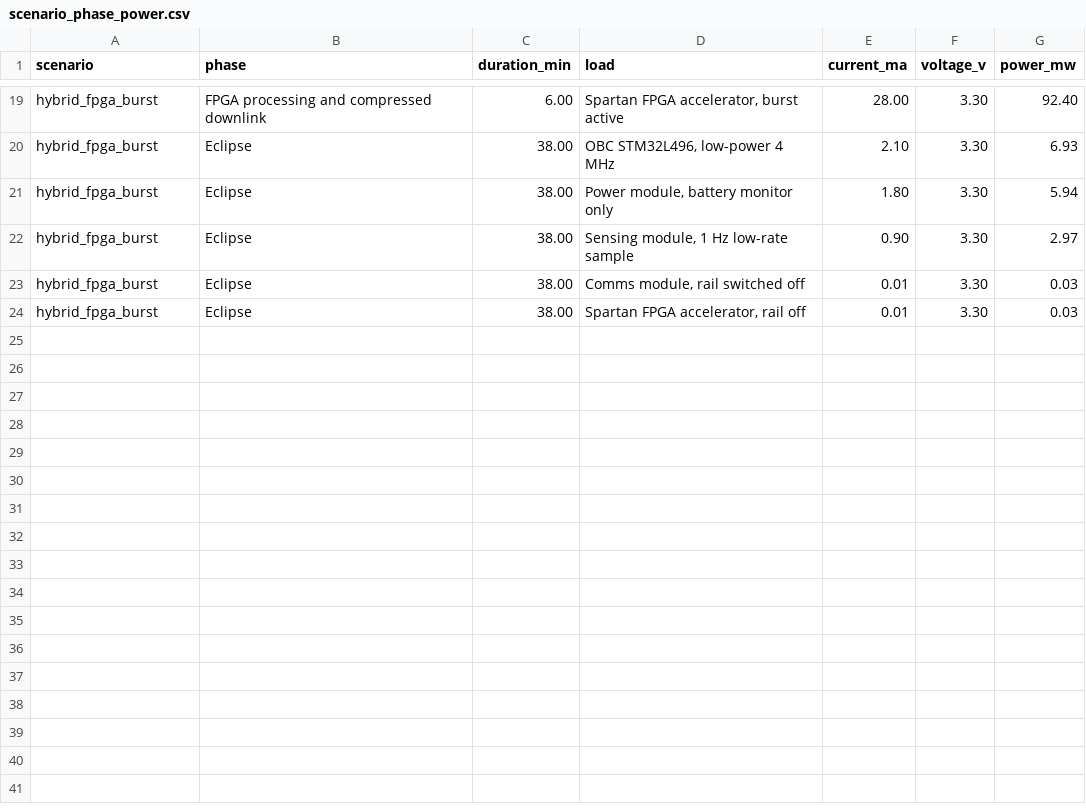
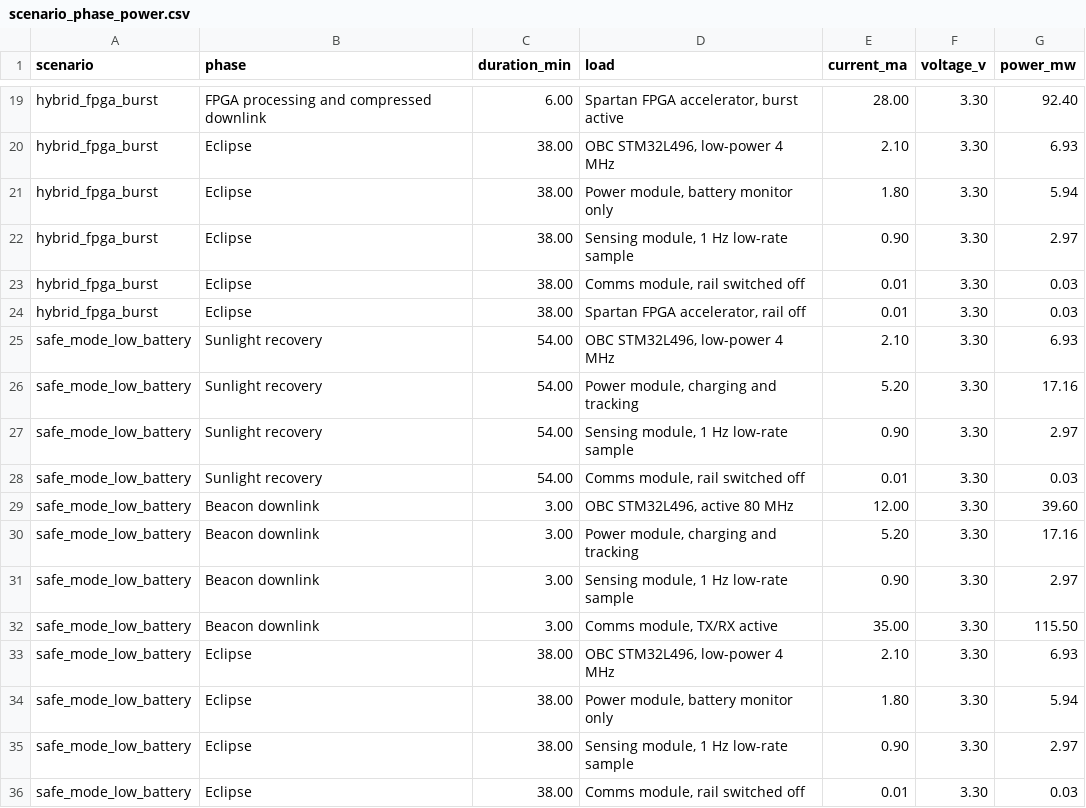
Before and after one commit to Ahmedvini/Jenga-Sustainable-FPGA-CubeSat, a CSV file: results/csv/scenario_phase_power.csv, drawn as a sheet; only a part is shown, gaps mark what is left out; the diff names each change by its address in the sheet, - before the commit and + after, or states it on an @@ line.

```diff
--- a/results/csv/scenario_phase_power.csv
+++ b/results/csv/scenario_phase_power.csv
+row 25: safe_mode_low_battery | Sunlight recovery | 54.00 | OBC STM32L496, low-power 4 MHz | 2.10 | 3.30 | 6.93
+row 26: safe_mode_low_battery | Sunlight recovery | 54.00 | Power module, charging and tracking | 5.20 | 3.30 | 17.16
+row 27: safe_mode_low_battery | Sunlight recovery | 54.00 | Sensing module, 1 Hz low-rate sample | 0.90 | 3.30 | 2.97
+row 28: safe_mode_low_battery | Sunlight recovery | 54.00 | Comms module, rail switched off | 0.01 | 3.30 | 0.03
+row 29: safe_mode_low_battery | Beacon downlink | 3.00 | OBC STM32L496, active 80 MHz | 12.00 | 3.30 | 39.60
+row 30: safe_mode_low_battery | Beacon downlink | 3.00 | Power module, charging and tracking | 5.20 | 3.30 | 17.16
+row 31: safe_mode_low_battery | Beacon downlink | 3.00 | Sensing module, 1 Hz low-rate sample | 0.90 | 3.30 | 2.97
+row 32: safe_mode_low_battery | Beacon downlink | 3.00 | Comms module, TX/RX active | 35.00 | 3.30 | 115.50
+row 33: safe_mode_low_battery | Eclipse | 38.00 | OBC STM32L496, low-power 4 MHz | 2.10 | 3.30 | 6.93
+row 34: safe_mode_low_battery | Eclipse | 38.00 | Power module, battery monitor only | 1.80 | 3.30 | 5.94
+row 35: safe_mode_low_battery | Eclipse | 38.00 | Sensing module, 1 Hz low-rate sample | 0.90 | 3.30 | 2.97
+row 36: safe_mode_low_battery | Eclipse | 38.00 | Comms module, rail switched off | 0.01 | 3.30 | 0.03
```
Also changed, not shown: results/csv/battery_lifetime.csv, results/csv/optimized_power.csv, 21 other files.
